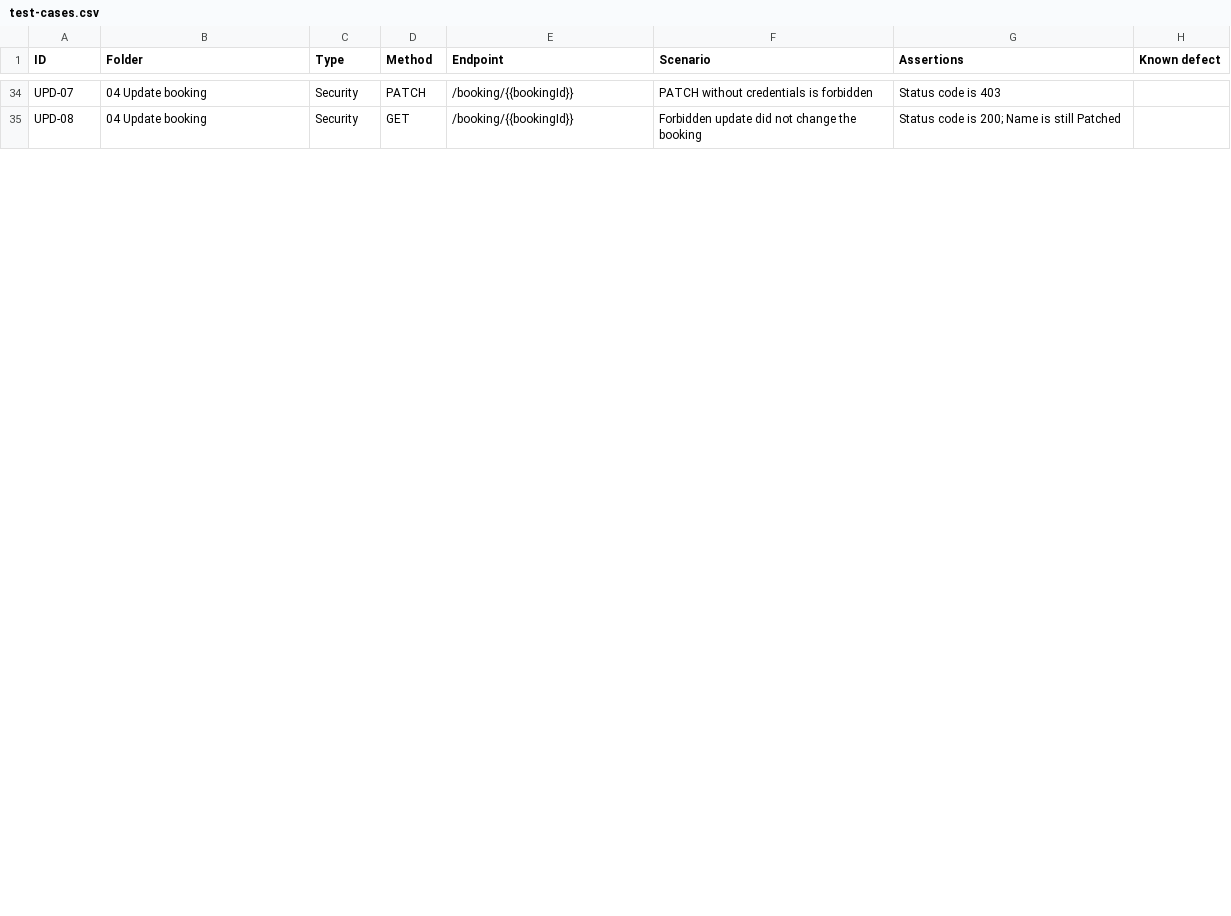
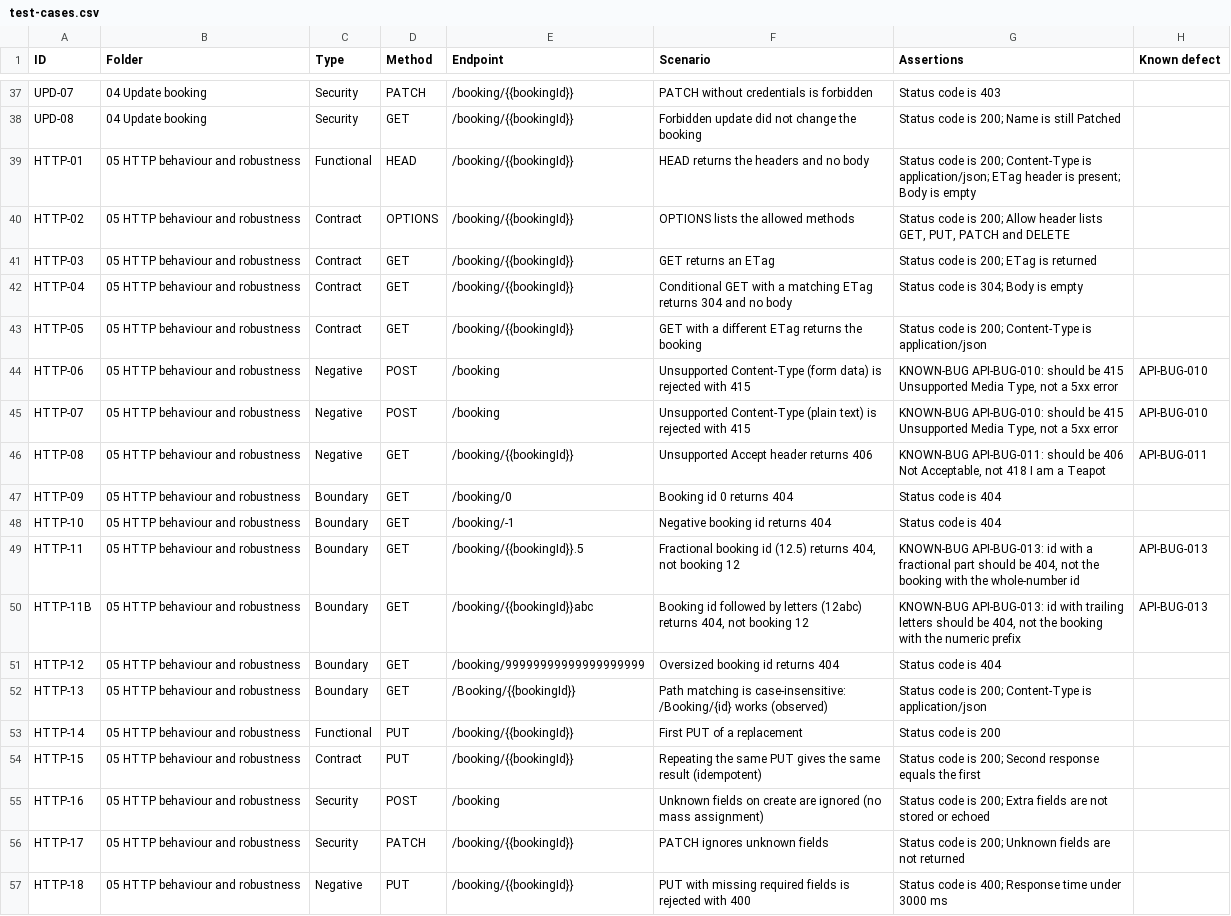
Before and after one commit to jahidulislamrihan26/sqa-portfolio, a CSV file: api-testing/docs/test-cases.csv, drawn as a sheet; only a part is shown, gaps mark what is left out; the diff covers the shown part only; the diff names each change by its address in the sheet, - before the commit and + after, or states it on an @@ line.

Commit message:
API testing v3: OpenAPI spec as source of truth, validation matrix, HTTP behaviour tests, coverage report, 13 defects

```diff
--- a/api-testing/docs/test-cases.csv
+++ b/api-testing/docs/test-cases.csv
+row 39: HTTP-01 | 05 HTTP behaviour and robustness | Functional | HEAD | /booking/{{bookingId}} | HEAD returns the headers and no body | Status code is 200; Content-Type is application/json; ETag header is present; Body is empty
+row 40: HTTP-02 | 05 HTTP behaviour and robustness | Contract | OPTIONS | /booking/{{bookingId}} | OPTIONS lists the allowed methods | Status code is 200; Allow header lists GET, PUT, PATCH and DELETE
+row 41: HTTP-03 | 05 HTTP behaviour and robustness | Contract | GET | /booking/{{bookingId}} | GET returns an ETag | Status code is 200; ETag is returned
+row 42: HTTP-04 | 05 HTTP behaviour and robustness | Contract | GET | /booking/{{bookingId}} | Conditional GET with a matching ETag returns 304 and no body | Status code is 304; Body is empty
+row 43: HTTP-05 | 05 HTTP behaviour and robustness | Contract | GET | /booking/{{bookingId}} | GET with a different ETag returns the booking | Status code is 200; Content-Type is application/json
+row 44: HTTP-06 | 05 HTTP behaviour and robustness | Negative | POST | /booking | Unsupported Content-Type (form data) is rejected with 415 | KNOWN-BUG API-BUG-010: should be 415 Unsupported Media Type, not a 5xx error | API-BUG-010
+row 45: HTTP-07 | 05 HTTP behaviour and robustness | Negative | POST | /booking | Unsupported Content-Type (plain text) is rejected with 415 | KNOWN-BUG API-BUG-010: should be 415 Unsupported Media Type, not a 5xx error | API-BUG-010
+row 46: HTTP-08 | 05 HTTP behaviour and robustness | Negative | GET | /booking/{{bookingId}} | Unsupported Accept header returns 406 | KNOWN-BUG API-BUG-011: should be 406 Not Acceptable, not 418 I am a Teapot | API-BUG-011
+row 47: HTTP-09 | 05 HTTP behaviour and robustness | Boundary | GET | /booking/0 | Booking id 0 returns 404 | Status code is 404
+row 48: HTTP-10 | 05 HTTP behaviour and robustness | Boundary | GET | /booking/-1 | Negative booking id returns 404 | Status code is 404
+row 49: HTTP-11 | 05 HTTP behaviour and robustness | Boundary | GET | /booking/{{bookingId}}.5 | Fractional booking id (12.5) returns 404, not booking 12 | KNOWN-BUG API-BUG-013: id with a fractional part should be 404, not the booking with the whole-number id | API-BUG-013
+row 50: HTTP-11B | 05 HTTP behaviour and robustness | Boundary | GET | /booking/{{bookingId}}abc | Booking id followed by letters (12abc) returns 404, not booking 12 | KNOWN-BUG API-BUG-013: id with trailing letters should be 404, not the booking with the numeric prefix | API-BUG-013
+row 51: HTTP-12 | 05 HTTP behaviour and robustness | Boundary | GET | /booking/99999999999999999999 | Oversized booking id returns 404 | Status code is 404
+row 52: HTTP-13 | 05 HTTP behaviour and robustness | Boundary | GET | /Booking/{{bookingId}} | Path matching is case-insensitive: /Booking/{id} works (observed) | Status code is 200; Content-Type is application/json
+row 53: HTTP-14 | 05 HTTP behaviour and robustness | Functional | PUT | /booking/{{bookingId}} | First PUT of a replacement | Status code is 200
+row 54: HTTP-15 | 05 HTTP behaviour and robustness | Contract | PUT | /booking/{{bookingId}} | Repeating the same PUT gives the same result (idempotent) | Status code is 200; Second response equals the first
+row 55: HTTP-16 | 05 HTTP behaviour and robustness | Security | POST | /booking | Unknown fields on create are ignored (no mass assignment) | Status code is 200; Extra fields are not stored or echoed
+row 56: HTTP-17 | 05 HTTP behaviour and robustness | Security | PATCH | /booking/{{bookingId}} | PATCH ignores unknown fields | Status code is 200; Unknown fields are not returned
+row 57: HTTP-18 | 05 HTTP behaviour and robustness | Negative | PUT | /booking/{{bookingId}} | PUT with missing required fields is rejected with 400 | Status code is 400; Response time under 3000 ms
```
Also changed, not shown: 6 added rows and 14 edited cells elsewhere in this file, 31 other files.
